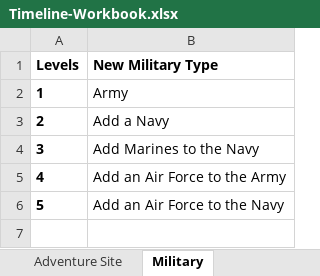
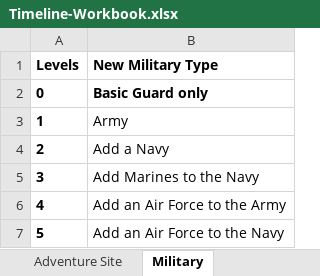
Before and after one commit to valenpendragon/history-skeleton-generator, an Excel workbook: data/Timeline-Workbook.xlsx, sheet Military, drawn as a sheet; values as stored, in another font and other column widths than the file's, no borders; the diff names each change by its address in the sheet, - before the commit and + after, or states it on an @@ line.

Commit message:
Worked on more descriptions of the keywords and how the application will use them. Updated the workbook to conform to this api.

```diff
--- a/data/Timeline-Workbook.xlsx (sheet Military)
+++ b/data/Timeline-Workbook.xlsx (sheet Military)
+row 2: 0 | Basic Guard only
```
Also changed, not shown: other sheet tabs, 1 other file.
